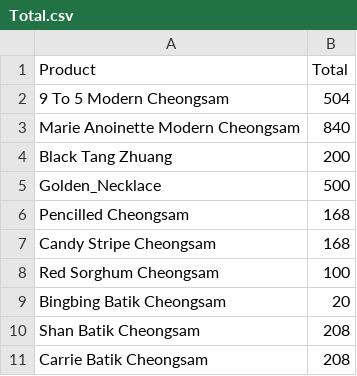
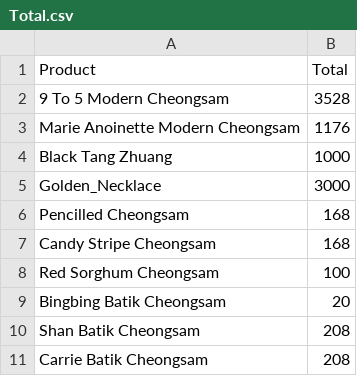
Before and after one commit to HProsperouS/Chinese-Arc, a CSV file: shop/static/data/Total.csv, drawn as a sheet; only a part is shown.

```diff
--- a/shop/static/data/Total.csv
+++ b/shop/static/data/Total.csv
@@ -1,6 +1,6 @@
 Product,Total
-9 To 5 Modern Cheongsam,504
-Marie Anoinette Modern Cheongsam,840
-Black Tang Zhuang,200
-Golden_Necklace,500
+9 To 5 Modern Cheongsam,3528
+Marie Anoinette Modern Cheongsam,1176
+Black Tang Zhuang,1000
+Golden_Necklace,3000
 Pencilled Cheongsam,168
```
Also changed, not shown: 9 other files.
